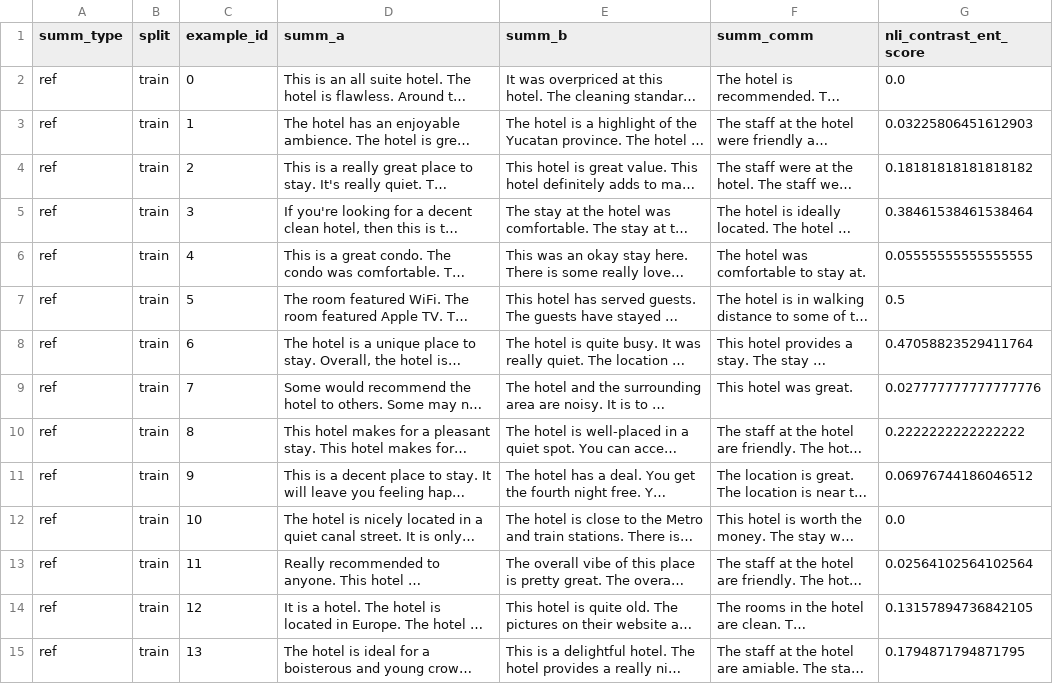
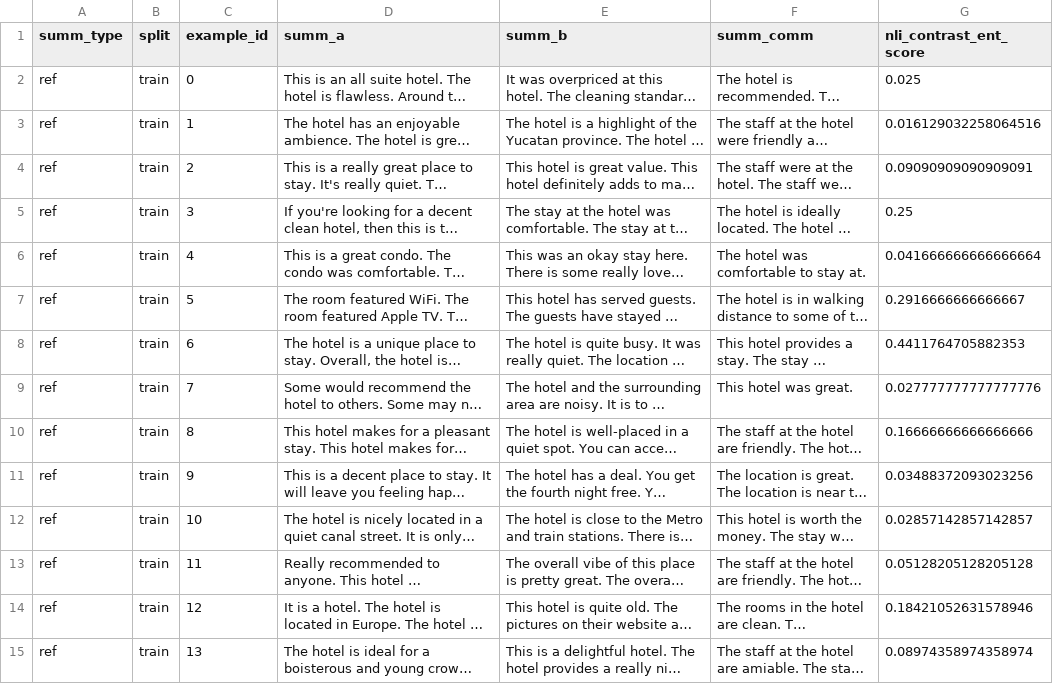
Before and after one commit to niru-umass-dev/696ds_project1, a CSV file: data/results/nli_contrast_ref_base_ent.csv, drawn as a sheet; only a part is shown; long unchanged cells end in …; the diff covers the shown part only; the diff names each change by its address in the sheet, - before the commit and + after, or states it on an @@ line.

```diff
--- a/data/results/nli_contrast_ref_base_ent.csv
+++ b/data/results/nli_contrast_ref_base_ent.csv
-G2 (nli_contrast_ent_score): 0.0
+G2 (nli_contrast_ent_score): 0.025
-G3 (nli_contrast_ent_score): 0.03225806451612903
+G3 (nli_contrast_ent_score): 0.016129032258064516
-G4 (nli_contrast_ent_score): 0.18181818181818182
+G4 (nli_contrast_ent_score): 0.09090909090909091
-G5 (nli_contrast_ent_score): 0.38461538461538464
+G5 (nli_contrast_ent_score): 0.25
-G6 (nli_contrast_ent_score): 0.05555555555555555
+G6 (nli_contrast_ent_score): 0.041666666666666664
-G7 (nli_contrast_ent_score): 0.5
+G7 (nli_contrast_ent_score): 0.2916666666666667
-G8 (nli_contrast_ent_score): 0.47058823529411764
+G8 (nli_contrast_ent_score): 0.4411764705882353
-G10 (nli_contrast_ent_score): 0.2222222222222222
+G10 (nli_contrast_ent_score): 0.16666666666666666
-G11 (nli_contrast_ent_score): 0.06976744186046512
+G11 (nli_contrast_ent_score): 0.03488372093023256
-G12 (nli_contrast_ent_score): 0.0
+G12 (nli_contrast_ent_score): 0.02857142857142857
-G13 (nli_contrast_ent_score): 0.02564102564102564
+G13 (nli_contrast_ent_score): 0.05128205128205128
-G14 (nli_contrast_ent_score): 0.13157894736842105
+G14 (nli_contrast_ent_score): 0.18421052631578946
-G15 (nli_contrast_ent_score): 0.1794871794871795
+G15 (nli_contrast_ent_score): 0.08974358974358974
```
Also changed, not shown: 28 edited cells elsewhere in this file, data/results/nli_contrast_ref_base_agg.csv, data/results/nli_contrast_ref_paraphrase_agg.csv, 50 other files.
